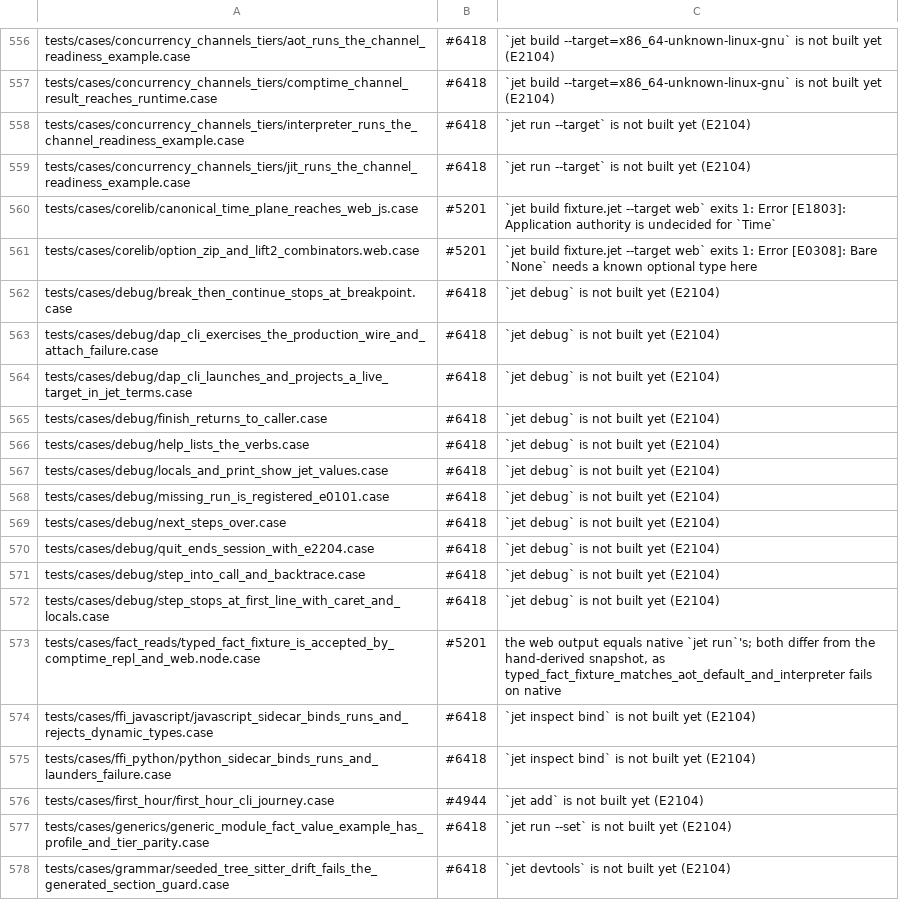
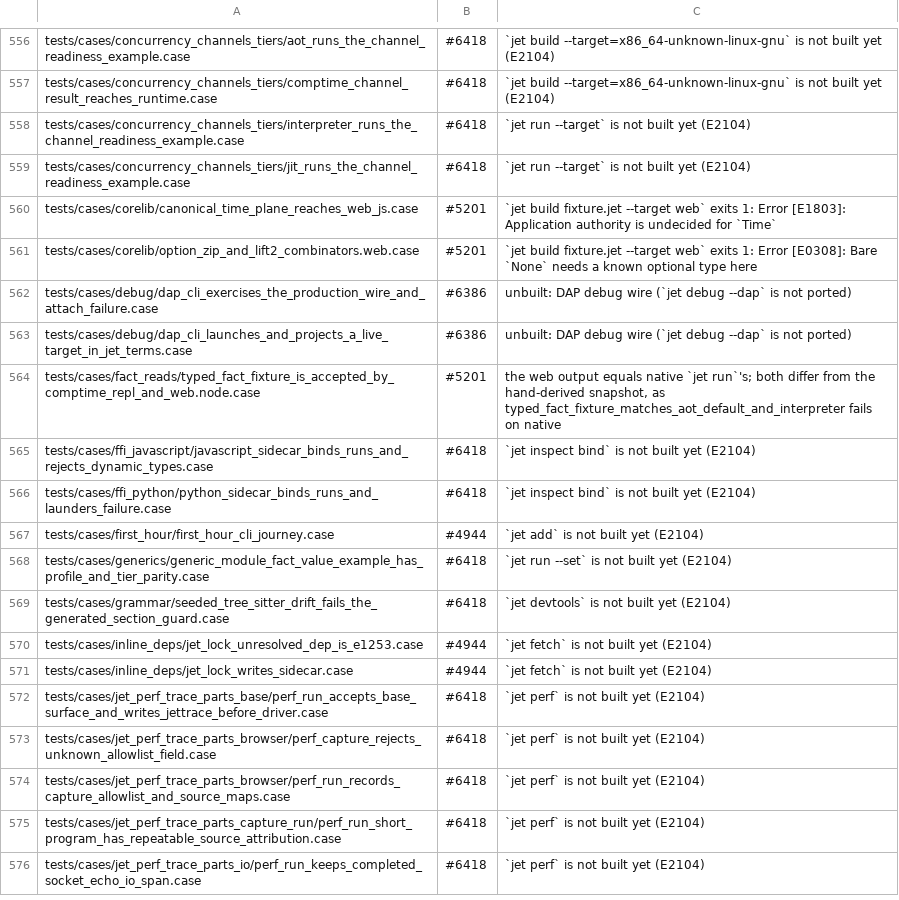
Before and after one commit to jet-language/jet, a TSV file: Tools/testkit/known-failing.tsv, drawn as a sheet; only a part is shown, gaps mark what is left out; the shorter side is filled out with more unchanged rows.

Commit message:
jet debug runs the native O0 image under LLDB behind the (jet) console: break N, step/next/finish/continue, locals, print, Jet-only backtrace; no LLDB is E2203 with its UI snapshot; 9 #6418 debug cases pass (#6576 c4 c5, #6418)

```diff
--- a/Tools/testkit/known-failing.tsv
+++ b/Tools/testkit/known-failing.tsv
@@ -561,13 +561,4 @@ tests/cases/corelib/canonical_time_plane_reaches_web_js.case	#5201	`jet build fi
 tests/cases/corelib/option_zip_and_lift2_combinators.web.case	#5201	`jet build fixture.jet --target web` exits 1: Error [E0308]: Bare `None` needs a known optional type here
-tests/cases/debug/break_then_continue_stops_at_breakpoint.case	#6418	`jet debug` is not built yet (E2104)
-tests/cases/debug/dap_cli_exercises_the_production_wire_and_attach_failure.case	#6418	`jet debug` is not built yet (E2104)
-tests/cases/debug/dap_cli_launches_and_projects_a_live_target_in_jet_terms.case	#6418	`jet debug` is not built yet (E2104)
-tests/cases/debug/finish_returns_to_caller.case	#6418	`jet debug` is not built yet (E2104)
-tests/cases/debug/help_lists_the_verbs.case	#6418	`jet debug` is not built yet (E2104)
-tests/cases/debug/locals_and_print_show_jet_values.case	#6418	`jet debug` is not built yet (E2104)
-tests/cases/debug/missing_run_is_registered_e0101.case	#6418	`jet debug` is not built yet (E2104)
-tests/cases/debug/next_steps_over.case	#6418	`jet debug` is not built yet (E2104)
-tests/cases/debug/quit_ends_session_with_e2204.case	#6418	`jet debug` is not built yet (E2104)
-tests/cases/debug/step_into_call_and_backtrace.case	#6418	`jet debug` is not built yet (E2104)
-tests/cases/debug/step_stops_at_first_line_with_caret_and_locals.case	#6418	`jet debug` is not built yet (E2104)
+tests/cases/debug/dap_cli_exercises_the_production_wire_and_attach_failure.case	#6386	unbuilt: DAP debug wire (`jet debug --dap` is not ported)
+tests/cases/debug/dap_cli_launches_and_projects_a_live_target_in_jet_terms.case	#6386	unbuilt: DAP debug wire (`jet debug --dap` is not ported)
 tests/cases/fact_reads/typed_fact_fixture_is_accepted_by_comptime_repl_and_web.node.case	#5201	the web output equals native `jet run`'s; both differ from the hand-derived snapshot, as typed_fact_fixture_matches_aot_default_and_interpreter fails on native
```
Also changed, not shown: 12 other files.
